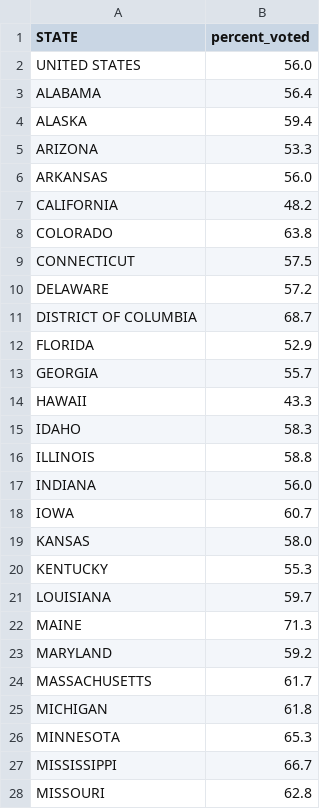
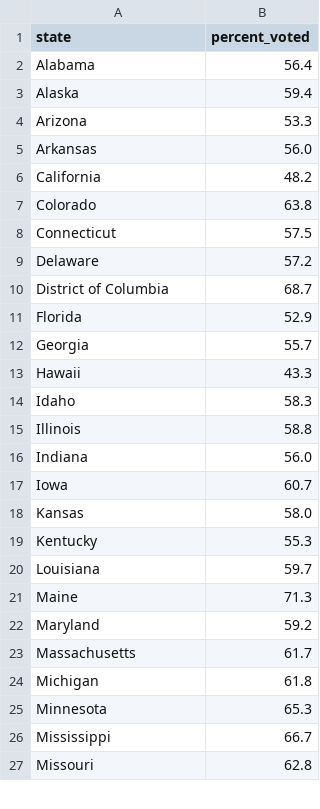
Before and after one commit to hannahjordanUM/Data_Vis_Repo, a CSV file: VectorPlot/voter_turnout.csv, drawn as a sheet; only a part is shown; the diff covers the shown part only.

Commit message:
updated

```diff
--- a/VectorPlot/voter_turnout.csv
+++ b/VectorPlot/voter_turnout.csv
@@ -1,28 +1,27 @@
-STATE,percent_voted
-UNITED STATES,56.0
-ALABAMA,56.4
-ALASKA,59.4
-ARIZONA,53.3
-ARKANSAS,56.0
-CALIFORNIA,48.2
-COLORADO,63.8
-CONNECTICUT,57.5
-DELAWARE,57.2
-DISTRICT OF COLUMBIA,68.7
-FLORIDA,52.9
-GEORGIA,55.7
-HAWAII,43.3
-IDAHO,58.3
-ILLINOIS,58.8
-INDIANA,56.0
-IOWA,60.7
-KANSAS,58.0
-KENTUCKY,55.3
-LOUISIANA,59.7
-MAINE,71.3
-MARYLAND,59.2
-MASSACHUSETTS,61.7
-MICHIGAN,61.8
-MINNESOTA,65.3
-MISSISSIPPI,66.7
-MISSOURI,62.8
+state,percent_voted
+Alabama,56.4
+Alaska,59.4
+Arizona,53.3
+Arkansas,56.0
+California,48.2
+Colorado,63.8
+Connecticut,57.5
+Delaware,57.2
+District of Columbia,68.7
+Florida,52.9
+Georgia,55.7
+Hawaii,43.3
+Idaho,58.3
+Illinois,58.8
+Indiana,56.0
+Iowa,60.7
+Kansas,58.0
+Kentucky,55.3
+Louisiana,59.7
+Maine,71.3
+Maryland,59.2
+Massachusetts,61.7
+Michigan,61.8
+Minnesota,65.3
+Mississippi,66.7
+Missouri,62.8
```
Also changed, not shown: 25 edited cells elsewhere in this file.
